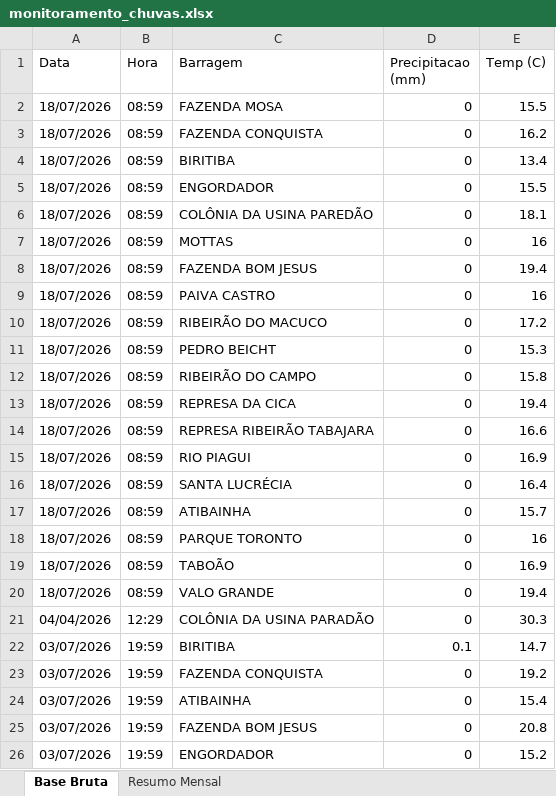
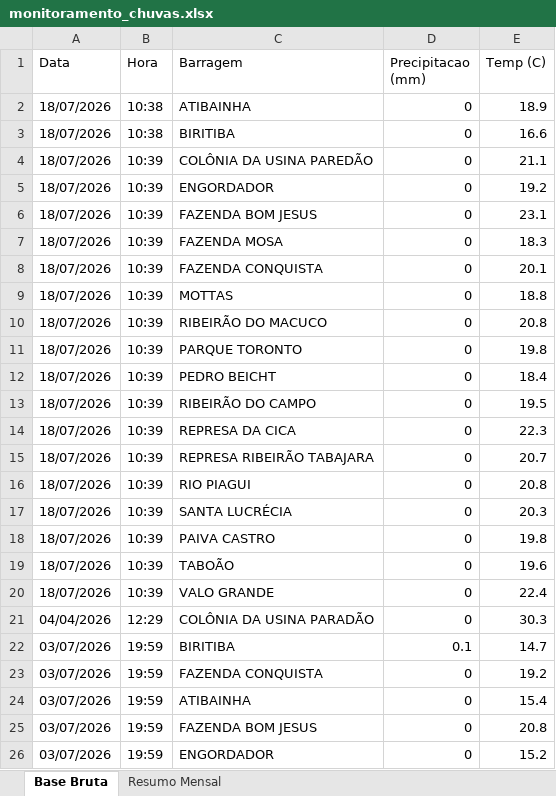
Before and after one commit to contatoleonardocdias-ctrl/monitoramento_barragens, an Excel workbook: monitoramento_chuvas.xlsx, sheet Base Bruta, drawn as a sheet; only a part is shown; values as stored, in another font and other column widths than the file's, no borders; removed rows and columns are numbered as before the commit, all else as after; the diff covers the shown part only; the diff names each change by its address in the sheet, - before the commit and + after, or states it on an @@ line.

```diff
--- a/monitoramento_chuvas.xlsx (sheet Base Bruta)
+++ b/monitoramento_chuvas.xlsx (sheet Base Bruta)
-row 2: 18/07/2026 | 08:59 | FAZENDA MOSA | 0 | 15.5
-B2:B3 (Hora): 08:59
+B2:B3 (Hora): 10:38
-C2 (Barragem): FAZENDA CONQUISTA
+C2 (Barragem): ATIBAINHA
-E2 (Temp (C)): 16.2
+E2 (Temp (C)): 18.9
-E3 (Temp (C)): 13.4
+E3 (Temp (C)): 16.6
+row 4: 18/07/2026 | 10:39 | COLÔNIA DA USINA PAREDÃO | 0 | 21.1
-B5:B10 (Hora): 08:59
+B5:B10 (Hora): 10:39
-E5 (Temp (C)): 15.5
+E5 (Temp (C)): 19.2
-C6 (Barragem): COLÔNIA DA USINA PAREDÃO
+C6 (Barragem): FAZENDA BOM JESUS
-E6 (Temp (C)): 18.1
+E6 (Temp (C)): 23.1
-C7 (Barragem): MOTTAS
+C7 (Barragem): FAZENDA MOSA
-E7 (Temp (C)): 16
+E7 (Temp (C)): 18.3
-C8 (Barragem): FAZENDA BOM JESUS
+C8 (Barragem): FAZENDA CONQUISTA
-E8 (Temp (C)): 19.4
+E8 (Temp (C)): 20.1
-C9 (Barragem): PAIVA CASTRO
+C9 (Barragem): MOTTAS
-E9 (Temp (C)): 16
+E9 (Temp (C)): 18.8
-E10 (Temp (C)): 17.2
+E10 (Temp (C)): 20.8
+row 11: 18/07/2026 | 10:39 | PARQUE TORONTO | 0 | 19.8
-B12:B18 (Hora): 08:59
+B12:B18 (Hora): 10:39
-E12 (Temp (C)): 15.3
+E12 (Temp (C)): 18.4
-E13 (Temp (C)): 15.8
+E13 (Temp (C)): 19.5
-E14 (Temp (C)): 19.4
+E14 (Temp (C)): 22.3
-E15 (Temp (C)): 16.6
+E15 (Temp (C)): 20.7
-E16 (Temp (C)): 16.9
+E16 (Temp (C)): 20.8
-E17 (Temp (C)): 16.4
+E17 (Temp (C)): 20.3
-C18 (Barragem): ATIBAINHA
+C18 (Barragem): PAIVA CASTRO
-E18 (Temp (C)): 15.7
+E18 (Temp (C)): 19.8
-row 18: 18/07/2026 | 08:59 | PARQUE TORONTO | 0 | 16
-B19:B20 (Hora): 08:59
+B19:B20 (Hora): 10:39
-E19 (Temp (C)): 16.9
+E19 (Temp (C)): 19.6
-E20 (Temp (C)): 19.4
+E20 (Temp (C)): 22.4
```
Also changed, not shown: 1451 moved rows elsewhere in this sheet.
